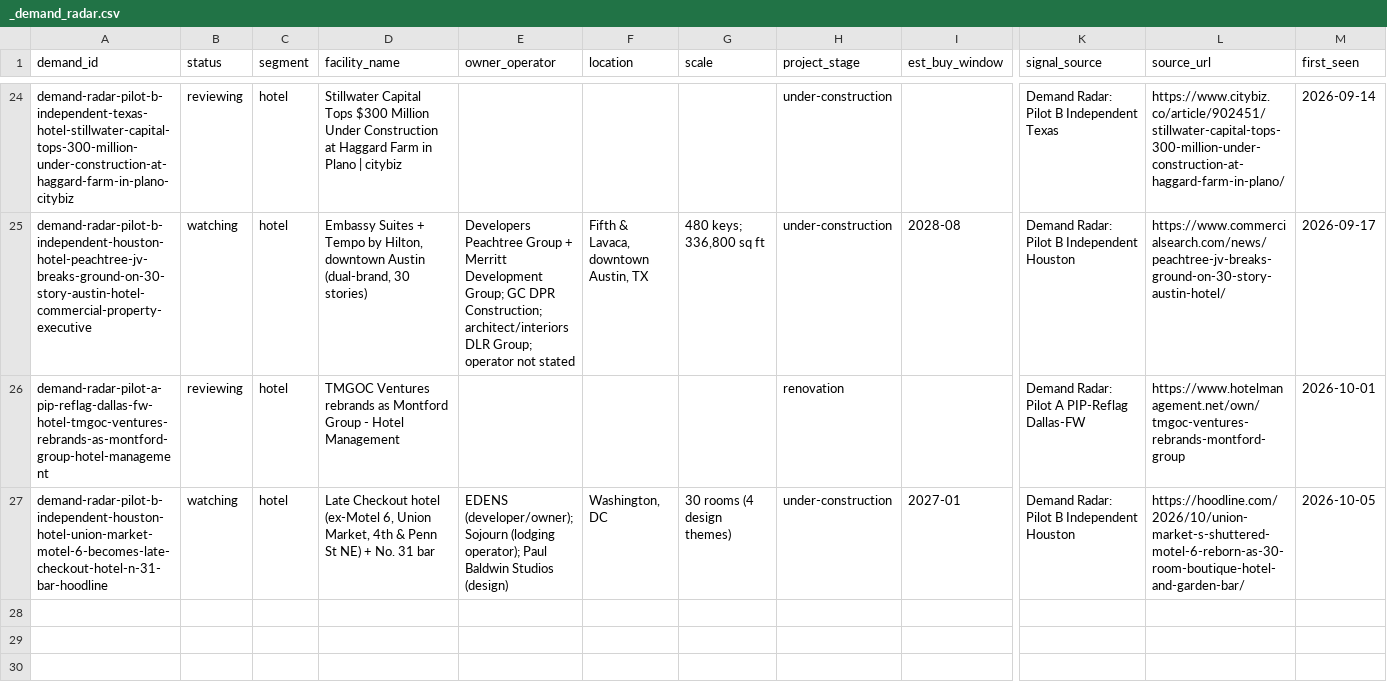
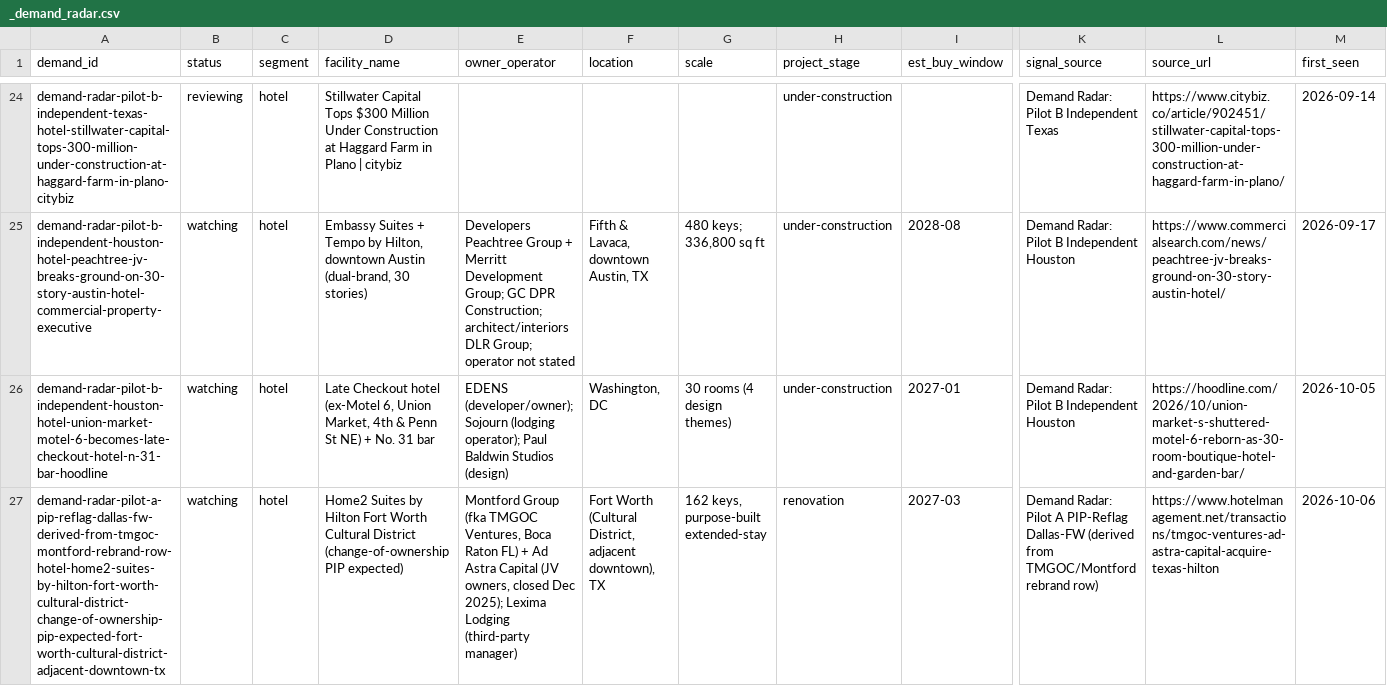
Before and after one commit to beford782/Silverline-Sleep-Procurement, a CSV file: leads/demand/_demand_radar.csv, drawn as a sheet; only a part is shown, gaps mark what is left out; removed rows and columns are numbered as before the commit, all else as after; rows hold the shown columns only; the diff names each change by its address in the sheet, - before the commit and + after, or states it on an @@ line.

```diff
--- a/leads/demand/_demand_radar.csv
+++ b/leads/demand/_demand_radar.csv
-row 26: demand-radar-pilot-a-pip-reflag-dallas-fw-hotel-tmgoc-ventures-rebrands-as-montford-group-hotel-management | reviewing | hotel | TMGOC Ventures rebrands as Montford Group - Hotel Management |  |  |  | renovation |  | Demand Radar: Pilot A PIP-Reflag Dallas-FW | https://www.hotelmanagement.net/own/tmgoc-ventures-rebrands-montford-group | 2026-10-01
+row 27: demand-radar-pilot-a-pip-reflag-dallas-fw-derived-from-tmgoc-montford-rebrand-row-hotel-home2-suites-by-hilton-fort-worth-cultural-district-change-of-ownership-pip-expected-fort-worth-cultural-district-adjacent-downtown-tx | watching | hotel | Home2 Suites by Hilton Fort Worth Cultural District (change-of-ownership PIP expected) | Montford Group (fka TMGOC Ventures, Boca Raton FL) + Ad Astra Capital (JV owners, closed Dec 2025); Lexima Lodging (third-party manager) | Fort Worth (Cultural District, adjacent downtown), TX | 162 keys, purpose-built extended-stay | renovation | 2027-03 | Demand Radar: Pilot A PIP-Reflag Dallas-FW (derived from TMGOC/Montford rebrand row) | https://www.hotelmanagement.net/transactions/tmgoc-ventures-ad-astra-capital-acquire-texas-hilton | 2026-10-06
```
Also changed, not shown: leads/demand/_demand_radar_archive.csv.
